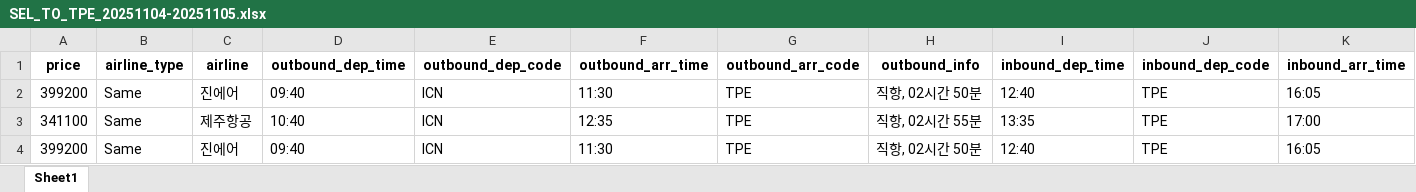
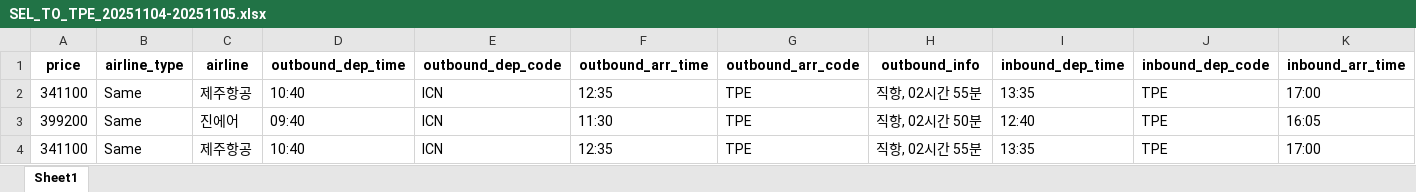
Before and after one commit to SoliShim/flight_crawler, an Excel workbook: result/SEL_TO_TPE_20251104-20251105.xlsx, sheet Sheet1, drawn as a sheet; only a part is shown; the shorter side is filled out with more unchanged rows; values as stored, in another font and other column widths than the file's, no borders; rows hold the shown columns only; the diff covers the shown part only; the diff names each change by its address in the sheet, - before the commit and + after, or states it on an @@ line.

```diff
--- a/result/SEL_TO_TPE_20251104-20251105.xlsx (sheet Sheet1)
+++ b/result/SEL_TO_TPE_20251104-20251105.xlsx (sheet Sheet1)
+row 2: 341100 | Same | 제주항공 | 10:40 | ICN | 12:35 | TPE | 직항, 02시간 55분 | 13:35 | TPE | 17:00
```
Also changed, not shown: 1 added row and 21 removed rows elsewhere in this sheet, 9 other files.
